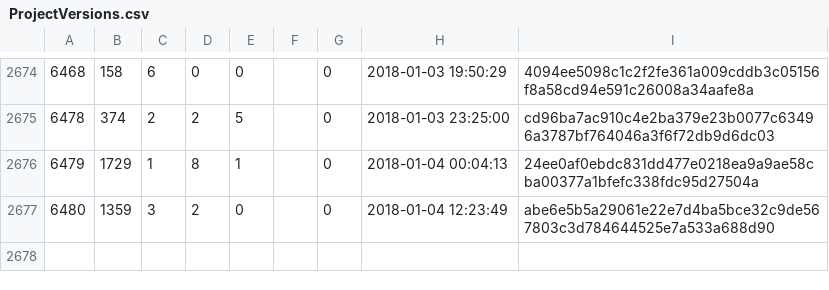
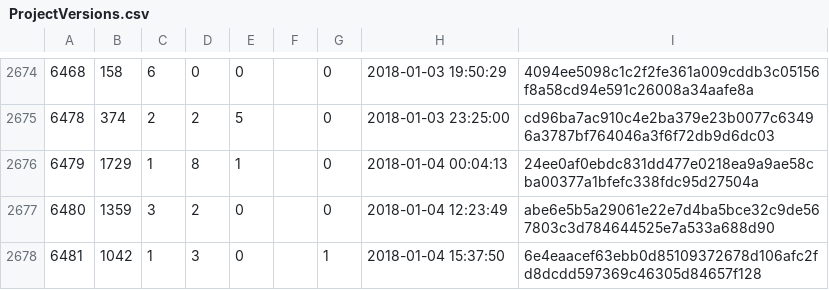
Before and after one commit to cppan/database, a CSV file: ProjectVersions.csv, drawn as a sheet; only a part is shown, gaps mark what is left out.

```diff
--- a/ProjectVersions.csv
+++ b/ProjectVersions.csv
@@ -2677 +2677,2 @@
 6480;1359;3;2;0;;0;2018-01-04 12:23:49;abe6e5b5a29061e22e7d4ba5bce32c9de567803c3d784644525e7a533a688d90
+6481;1042;1;3;0;;1;2018-01-04 15:37:50;6e4eaacef63ebb0d85109372678d106afc2fd8dcdd597369c46305d84657f128
```
Also changed, not shown: 1 other file.
